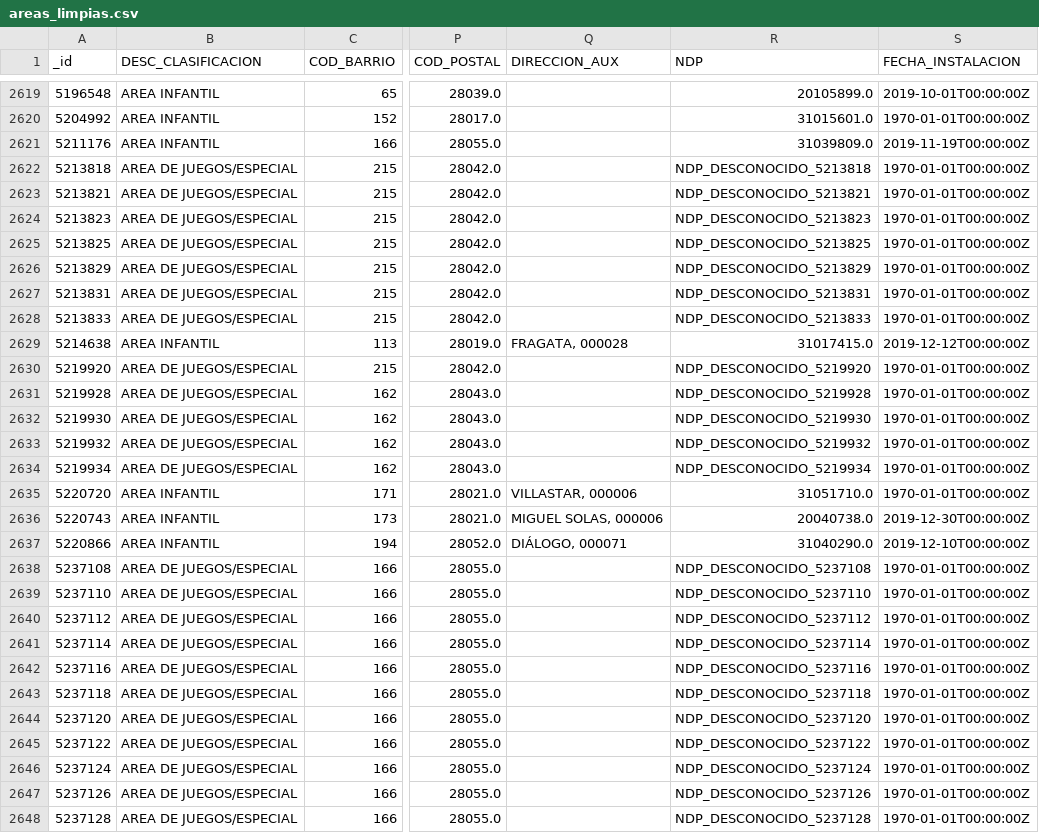
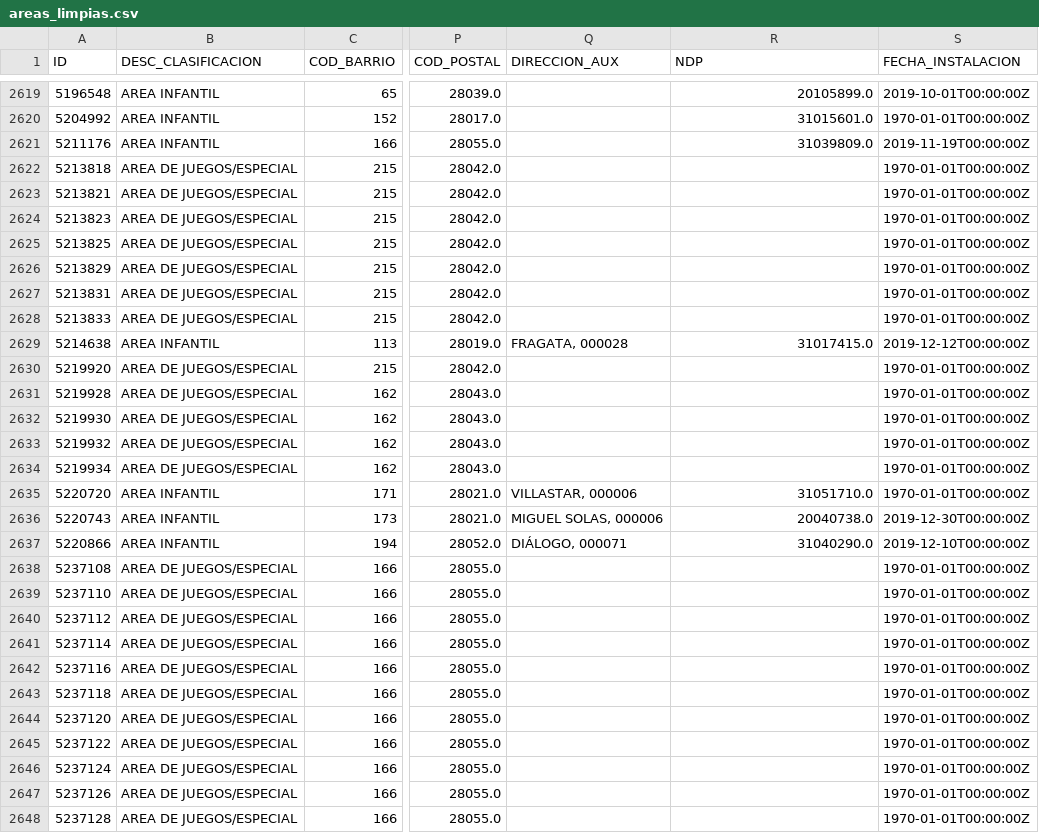
Before and after one commit to CLopMan/ArquitecturaDatos, a CSV file: entregable2/output/areas_limpias.csv, drawn as a sheet; only a part is shown, gaps mark what is left out; the diff covers the shown part only; the diff names each change by its address in the sheet, - before the commit and + after, or states it on an @@ line.

```diff
--- a/entregable2/output/areas_limpias.csv
+++ b/entregable2/output/areas_limpias.csv
-A1: _id
+A1: ID
-R2622 (NDP): NDP_DESCONOCIDO_5213818
+R2622 (NDP): (empty)
-R2623 (NDP): NDP_DESCONOCIDO_5213821
+R2623 (NDP): (empty)
-R2624 (NDP): NDP_DESCONOCIDO_5213823
+R2624 (NDP): (empty)
-R2625 (NDP): NDP_DESCONOCIDO_5213825
+R2625 (NDP): (empty)
-R2626 (NDP): NDP_DESCONOCIDO_5213829
+R2626 (NDP): (empty)
-R2627 (NDP): NDP_DESCONOCIDO_5213831
+R2627 (NDP): (empty)
-R2628 (NDP): NDP_DESCONOCIDO_5213833
+R2628 (NDP): (empty)
-R2630 (NDP): NDP_DESCONOCIDO_5219920
+R2630 (NDP): (empty)
-R2631 (NDP): NDP_DESCONOCIDO_5219928
+R2631 (NDP): (empty)
-R2632 (NDP): NDP_DESCONOCIDO_5219930
+R2632 (NDP): (empty)
-R2633 (NDP): NDP_DESCONOCIDO_5219932
+R2633 (NDP): (empty)
-R2634 (NDP): NDP_DESCONOCIDO_5219934
+R2634 (NDP): (empty)
-R2638 (NDP): NDP_DESCONOCIDO_5237108
+R2638 (NDP): (empty)
-R2639 (NDP): NDP_DESCONOCIDO_5237110
+R2639 (NDP): (empty)
-R2640 (NDP): NDP_DESCONOCIDO_5237112
+R2640 (NDP): (empty)
-R2641 (NDP): NDP_DESCONOCIDO_5237114
+R2641 (NDP): (empty)
-R2642 (NDP): NDP_DESCONOCIDO_5237116
+R2642 (NDP): (empty)
-R2643 (NDP): NDP_DESCONOCIDO_5237118
+R2643 (NDP): (empty)
-R2644 (NDP): NDP_DESCONOCIDO_5237120
+R2644 (NDP): (empty)
-R2645 (NDP): NDP_DESCONOCIDO_5237122
+R2645 (NDP): (empty)
-R2646 (NDP): NDP_DESCONOCIDO_5237124
+R2646 (NDP): (empty)
-R2647 (NDP): NDP_DESCONOCIDO_5237126
+R2647 (NDP): (empty)
-R2648 (NDP): NDP_DESCONOCIDO_5237128
+R2648 (NDP): (empty)
```
Also changed, not shown: 176 edited cells elsewhere in this file, 10 other files.
